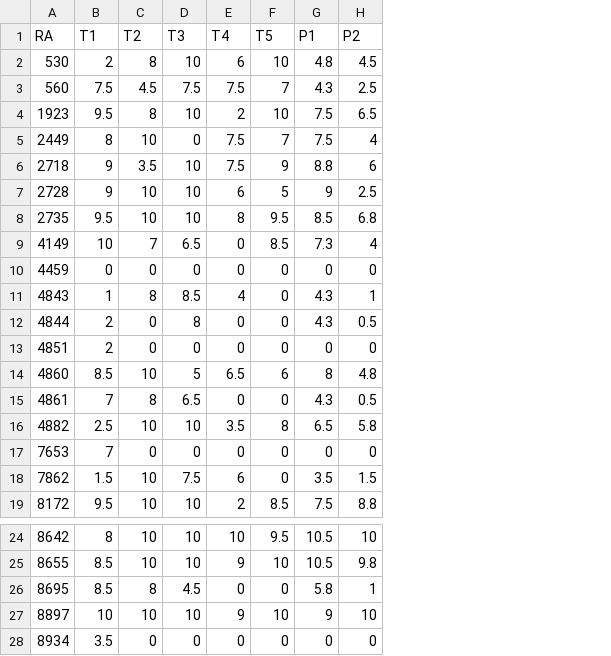
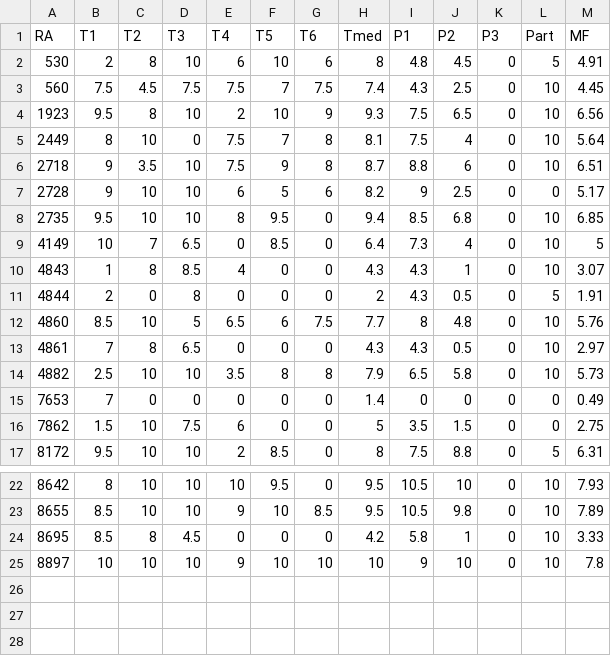
Before and after one commit to rizbicki/site, a CSV file: content/classes/2018_2_prob_1/grades.csv, drawn as a sheet; only a part is shown, gaps mark what is left out; removed rows and columns are numbered as before the commit, all else as after; the diff names each change by its address in the sheet, - before the commit and + after, or states it on an @@ line.

Commit message:
2018-2: probability 1; grade update

```diff
--- a/content/classes/2018_2_prob_1/grades.csv
+++ b/content/classes/2018_2_prob_1/grades.csv
+column G (T6), rows 2-17: 6 | 7.5 | 9 | 8 | 8 | 6 | 0 | 0 | 0 | 0 | 7.5 | 0 | 8 | 0 | 0 | 0; rows 22-25: 0 | 8.5 | 0 | 10
+column H (Tmed), rows 2-17: 8 | 7.4 | 9.3 | 8.1 | 8.7 | 8.2 | 9.4 | 6.4 | 4.3 | 2 | 7.7 | 4.3 | 7.9 | 1.4 | 5 | 8; rows 22-25: 9.5 | 9.5 | 4.2 | 10
+column K (P3), rows 2-17: all 0; rows 22-25: all 0
+column L (Part), rows 2-17: 5 | 10 | 10 | 10 | 10 | 0 | 10 | 10 | 10 | 5 | 10 | 10 | 10 | 0 | 0 | 5; rows 22-25: all 10
+column M (MF), rows 2-17: 4.91 | 4.45 | 6.56 | 5.64 | 6.51 | 5.17 | 6.85 | 5 | 3.07 | 1.91 | 5.76 | 2.97 | 5.73 | 0.49 | 2.75 | 6.31; rows 22-25: 7.93 | 7.89 | 3.33 | 7.8
-row 10: 4459 | 0 | 0 | 0 | 0 | 0 | 0 | 0
-row 13: 4851 | 2 | 0 | 0 | 0 | 0 | 0 | 0
-row 28: 8934 | 3.5 | 0 | 0 | 0 | 0 | 0 | 0
```
Also changed, not shown: 4 other files.
